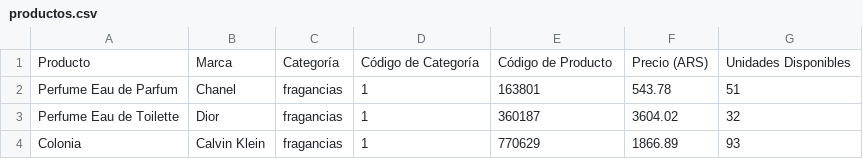
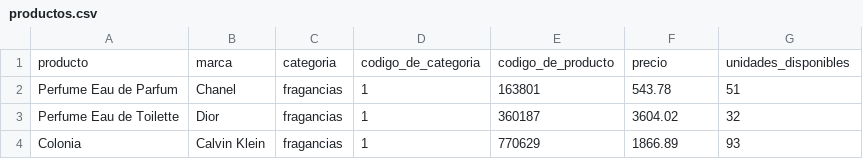
Before and after one commit to nperrone/LasSuperNenas, a CSV file: productos.csv, drawn as a sheet; only a part is shown.

Commit message:
cambios

```diff
--- a/productos.csv
+++ b/productos.csv
@@ -1,2 +1,2 @@
-Producto,Marca,Categoría,Código de Categoría,Código de Producto,Precio (ARS),Unidades Disponibles
+producto,marca,categoria,codigo_de_categoria,codigo_de_producto,precio,unidades_disponibles
 Perfume Eau de Parfum,Chanel,fragancias,1,163801,543.78,51
```
